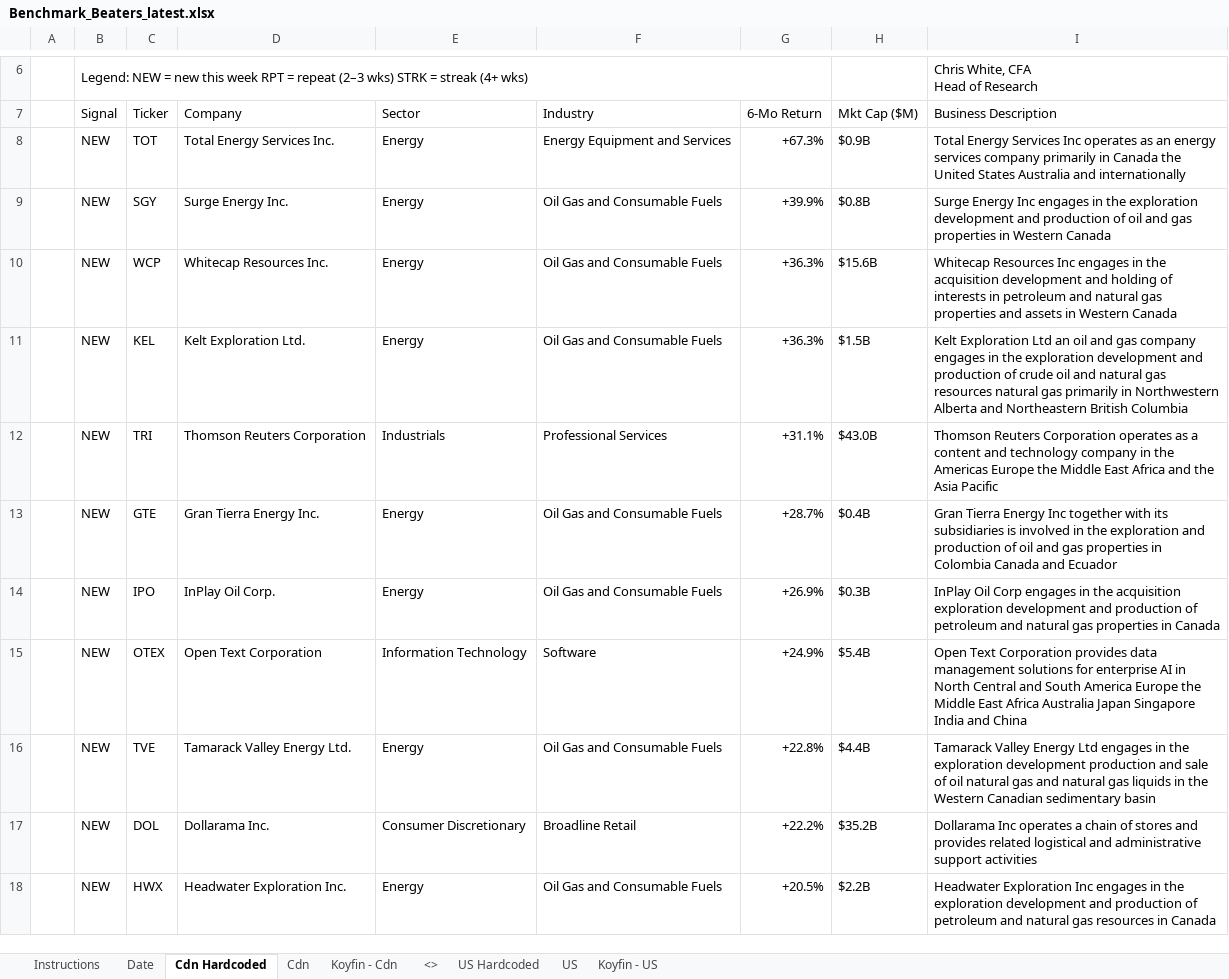
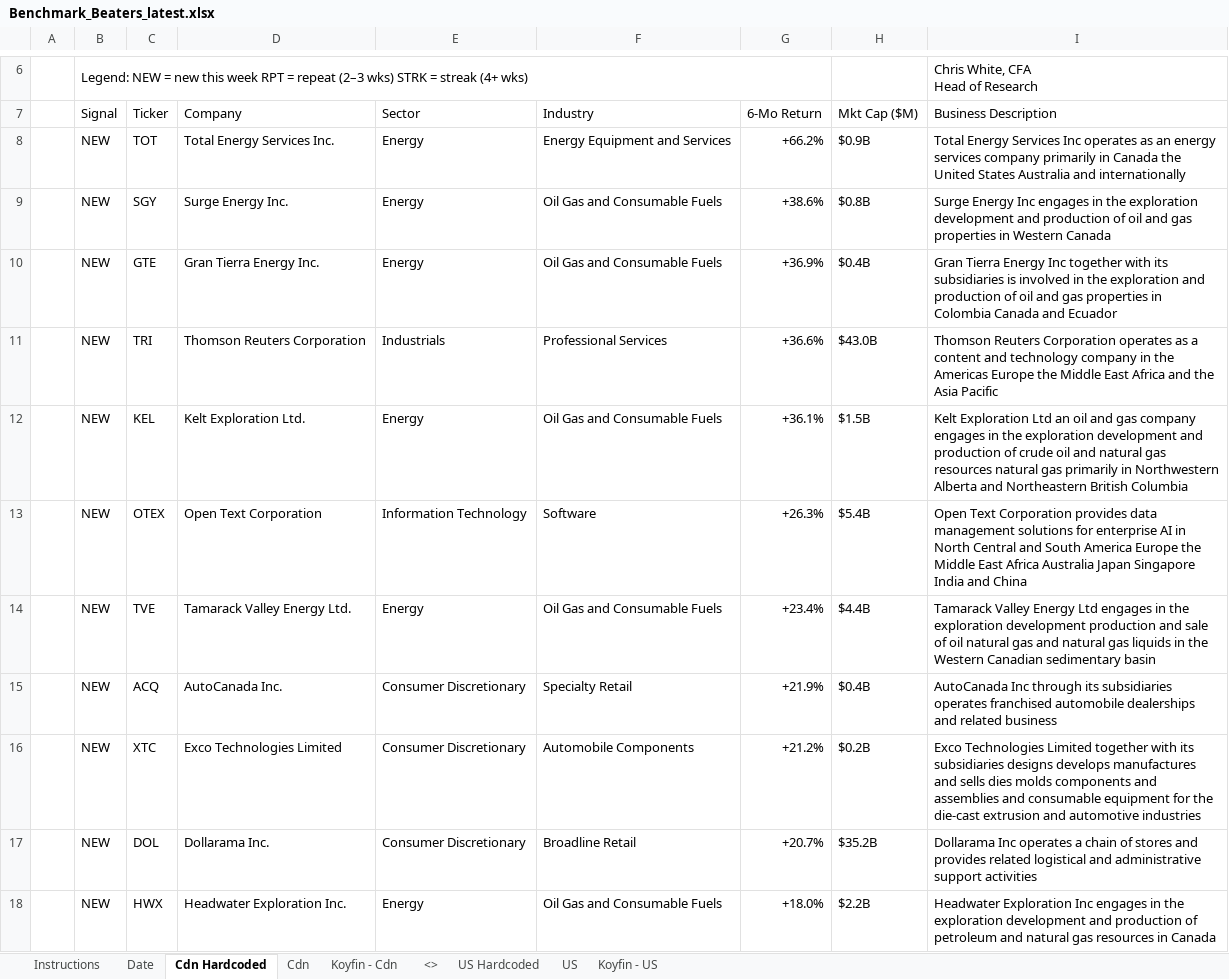
Before and after one commit to 5iResearch/data-scripts, an Excel workbook: outputs/benchmark-beaters/Benchmark_Beaters_latest.xlsx, sheet Cdn Hardcoded, drawn as a sheet; only a part is shown, gaps mark what is left out; values as stored, in another font and other column widths than the file's, no cell formats; charts and pictures and conditional formats not drawn; removed rows and columns are numbered as before the commit, all else as after; the diff covers the shown part only; the diff names each change by its address in the sheet, - before the commit and + after, or states it on an @@ line.

```diff
--- a/outputs/benchmark-beaters/Benchmark_Beaters_latest.xlsx (sheet Cdn Hardcoded)
+++ b/outputs/benchmark-beaters/Benchmark_Beaters_latest.xlsx (sheet Cdn Hardcoded)
-G8 (6-Mo Return): +67.3%
+G8 (6-Mo Return): +66.2%
-G9 (6-Mo Return): +39.9%
+G9 (6-Mo Return): +38.6%
-row 10:  | NEW | WCP | Whitecap Resources Inc. | Energy | Oil Gas and Consumable Fuels | +36.3% | $15.6B | Whitecap Resources Inc engages in the acquisition development and holding of interests in petroleum and natural gas properties and assets in Western Canada
-row 11:  | NEW | KEL | Kelt Exploration Ltd. | Energy | Oil Gas and Consumable Fuels | +36.3% | $1.5B | Kelt Exploration Ltd an oil and gas company engages in the exploration development and production of crude oil and natural gas resources natural gas primarily in Northwestern Alberta and Northeastern British Columbia
-row 12:  | NEW | TRI | Thomson Reuters Corporation | Industrials | Professional Services | +31.1% | $43.0B | Thomson Reuters Corporation operates as a content and technology company in the Americas Europe the Middle East Africa and the Asia Pacific
-G10 (6-Mo Return): +28.7%
+G10 (6-Mo Return): +36.9%
+row 11:  | NEW | TRI | Thomson Reuters Corporation | Industrials | Professional Services | +36.6% | $43.0B | Thomson Reuters Corporation operates as a content and technology company in the Americas Europe the Middle East Africa and the Asia Pacific
-C12 (Ticker): IPO
+C12 (Ticker): KEL
-D12 (Company): InPlay Oil Corp.
+D12 (Company): Kelt Exploration Ltd.
-G12 (6-Mo Return): +26.9%
+G12 (6-Mo Return): +36.1%
-H12 (Mkt Cap ($M)): $0.3B
+H12 (Mkt Cap ($M)): $1.5B
-I12 (Business Description): InPlay Oil Corp engages in the acquisition exploration development and production of petroleum and natural gas properties in Canada
+I12 (Business Description): Kelt Exploration Ltd an oil and gas company engages in the exploration development and production of crude oil and natural gas resources natural gas primarily in Northwestern Alberta and Northeastern British Columbia
-G13 (6-Mo Return): +24.9%
+G13 (6-Mo Return): +26.3%
-G14 (6-Mo Return): +22.8%
+G14 (6-Mo Return): +23.4%
+row 15:  | NEW | ACQ | AutoCanada Inc. | Consumer Discretionary | Specialty Retail | +21.9% | $0.4B | AutoCanada Inc through its subsidiaries operates franchised automobile dealerships and related business
+row 16:  | NEW | XTC | Exco Technologies Limited | Consumer Discretionary | Automobile Components | +21.2% | $0.2B | Exco Technologies Limited together with its subsidiaries designs develops manufactures and sells dies molds components and assemblies and consumable equipment for the die-cast extrusion and automotive industries
-G17 (6-Mo Return): +22.2%
+G17 (6-Mo Return): +20.7%
-G18 (6-Mo Return): +20.5%
+G18 (6-Mo Return): +18.0%
```
Also changed, not shown: 7 added rows, 8 removed rows and 9 edited cells elsewhere in this sheet, sheet US Hardcoded, sheet Date, cell formats, 13 other files.
